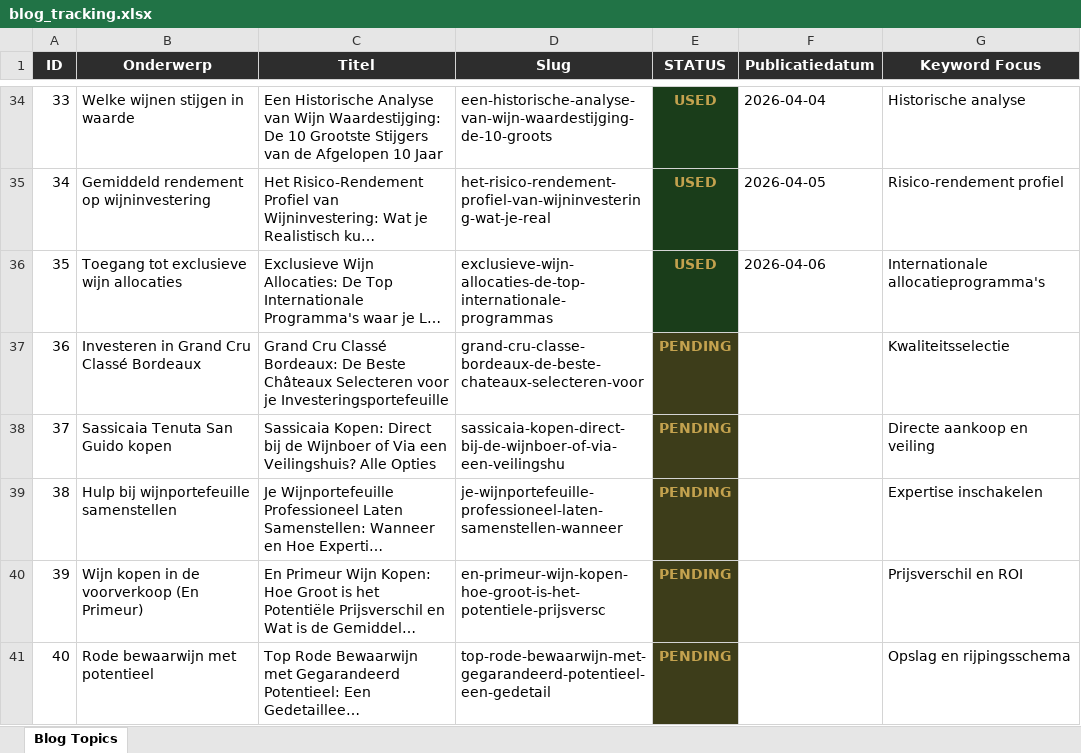
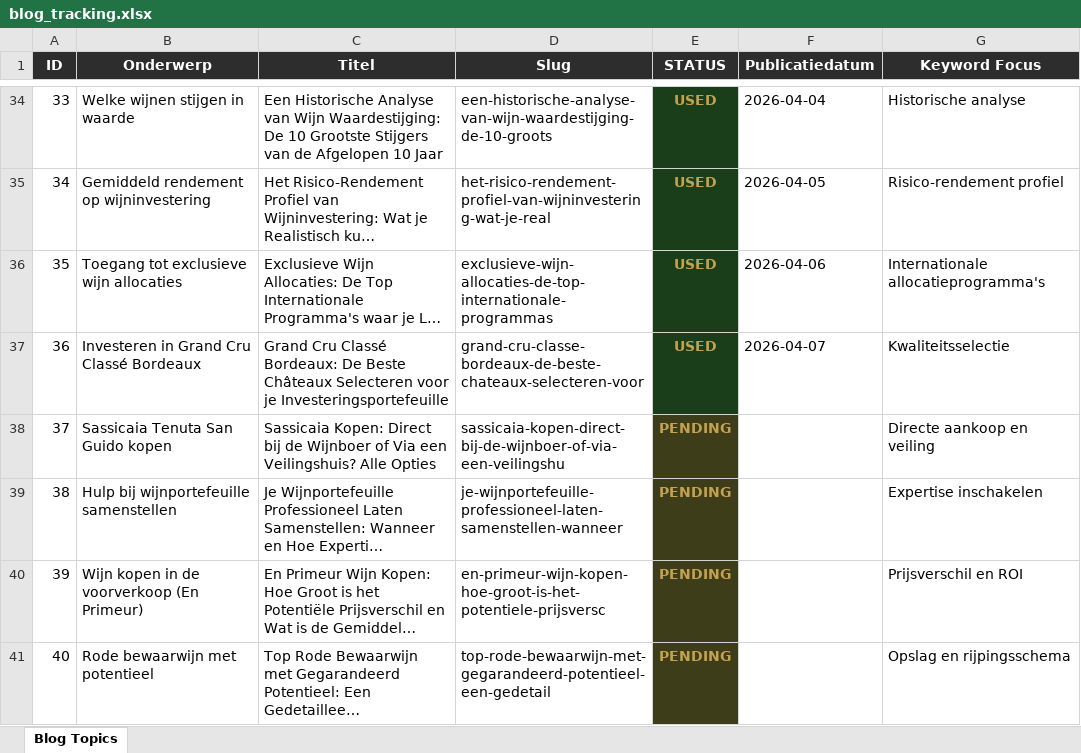
Before and after one commit to Luukiotje/cavea-site, an Excel workbook: cavea_automation/blog_tracking.xlsx, sheet Blog Topics, drawn as a sheet; only a part is shown, gaps mark what is left out; long unchanged cells end in …; values as stored, in another font and other column widths than the file's, no borders; the diff names each change by its address in the sheet, - before the commit and + after, or states it on an @@ line.

Commit message:
📊 Update blog topics status

```diff
--- a/cavea_automation/blog_tracking.xlsx (sheet Blog Topics)
+++ b/cavea_automation/blog_tracking.xlsx (sheet Blog Topics)
-E37 (STATUS): PENDING
+E37 (STATUS): USED
-E37 fill: #3D3D1A
+E37 fill: #1A3D1A
-F37 (Publicatiedatum): (empty)
+F37 (Publicatiedatum): 2026-04-07
```
Also changed, not shown: 2 other files.
